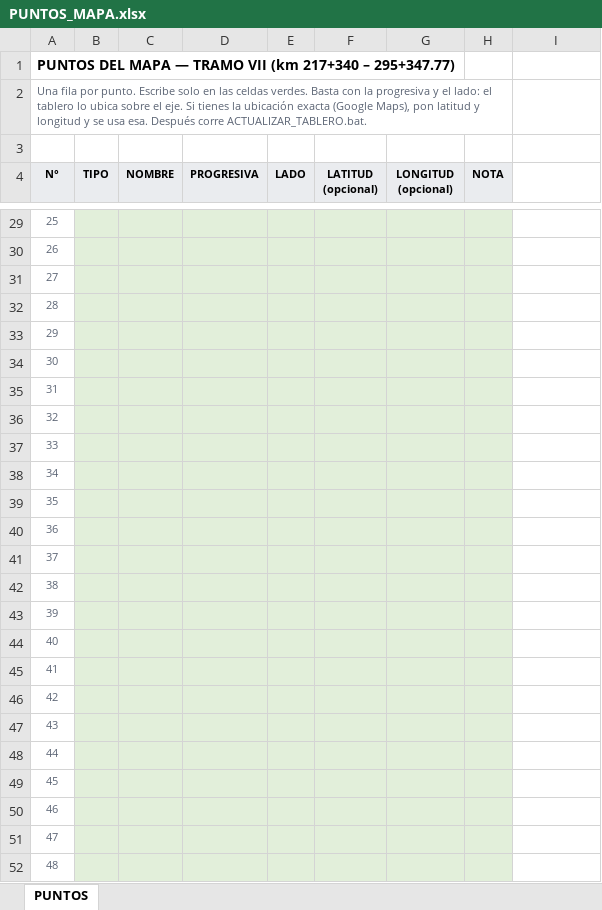
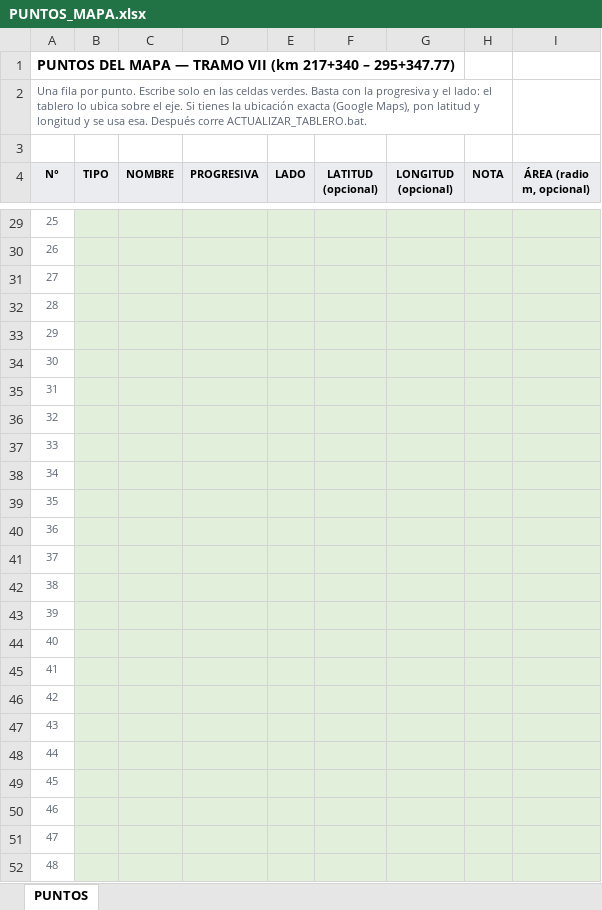
Before and after one commit to crfloress1996-collab/TRAMO-VII, an Excel workbook: _motor_patch/PUNTOS_MAPA.xlsx, sheet PUNTOS, drawn as a sheet; only a part is shown, gaps mark what is left out; values as stored, in another font and other column widths than the file's, no borders; the diff covers the shown part only; the diff names each change by its address in the sheet, - before the commit and + after, or states it on an @@ line.

```diff
--- a/_motor_patch/PUNTOS_MAPA.xlsx (sheet PUNTOS)
+++ b/_motor_patch/PUNTOS_MAPA.xlsx (sheet PUNTOS)
-I4: (empty)
+I4: ÁREA (radio m, opcional)
-I4 fill: none
+I4 fill: #EAECEF
-I29:I52 fill: none
+I29:I52 fill: #E2EFDA
```
Also changed, not shown: 11 edited cells and cell formats elsewhere in this sheet, 2 other files.
